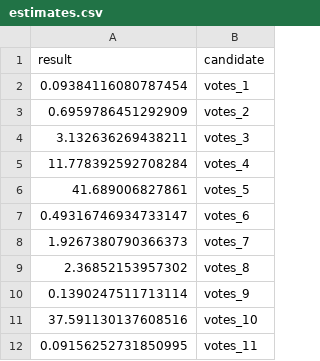
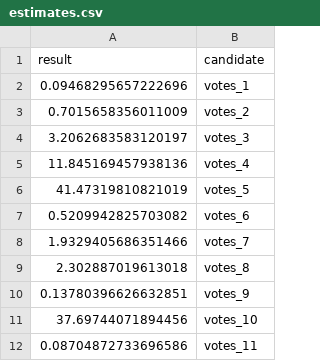
Before and after one commit to michalskop/real-time-predictions-sk-2024, a CSV file: round1/estimate/estimates.csv, drawn as a sheet.

```diff
--- a/round1/estimate/estimates.csv
+++ b/round1/estimate/estimates.csv
@@ -1,12 +1,12 @@
 result,candidate
-0.09384116080787454,votes_1
-0.6959786451292909,votes_2
-3.132636269438211,votes_3
-11.778392592708284,votes_4
-41.689006827861,votes_5
-0.49316746934733147,votes_6
-1.9267380790366373,votes_7
-2.36852153957302,votes_8
-0.1390247511713114,votes_9
-37.591130137608516,votes_10
-0.09156252731850995,votes_11
+0.09468295657222696,votes_1
+0.7015658356011009,votes_2
+3.2062683583120197,votes_3
+11.845169457938136,votes_4
+41.47319810821019,votes_5
+0.5209942825703082,votes_6
+1.9329405686351466,votes_7
+2.302887019613018,votes_8
+0.13780396626632851,votes_9
+37.69744071894456,votes_10
+0.08704872733696586,votes_11
```
Also changed, not shown: round1/download/downloaded/prez2024_med_sv_okr.csv, round1/estimate/estimates_rich.csv, 5 other files.
